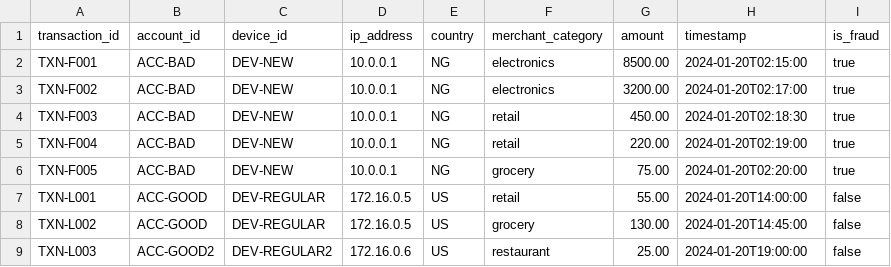
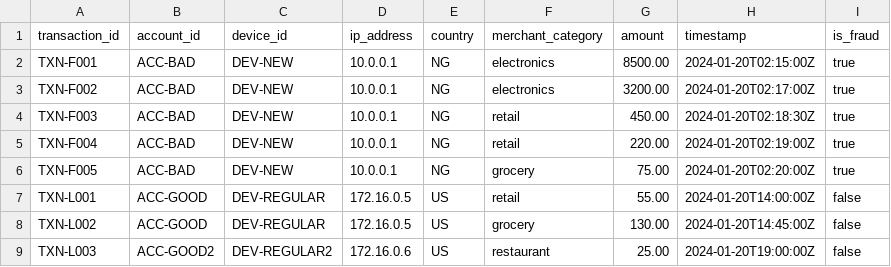
Before and after one commit to AdityaGuleria7/FraudShield-AI, a CSV file: examples/sample_transactions_labelled.csv, drawn as a sheet.

```diff
--- a/examples/sample_transactions_labelled.csv
+++ b/examples/sample_transactions_labelled.csv
@@ -1,9 +1,9 @@
 transaction_id,account_id,device_id,ip_address,country,merchant_category,amount,timestamp,is_fraud
-TXN-F001,ACC-BAD,DEV-NEW,10.0.0.1,NG,electronics,8500.00,2024-01-20T02:15:00,true
-TXN-F002,ACC-BAD,DEV-NEW,10.0.0.1,NG,electronics,3200.00,2024-01-20T02:17:00,true
-TXN-F003,ACC-BAD,DEV-NEW,10.0.0.1,NG,retail,450.00,2024-01-20T02:18:30,true
-TXN-F004,ACC-BAD,DEV-NEW,10.0.0.1,NG,retail,220.00,2024-01-20T02:19:00,true
-TXN-F005,ACC-BAD,DEV-NEW,10.0.0.1,NG,grocery,75.00,2024-01-20T02:20:00,true
-TXN-L001,ACC-GOOD,DEV-REGULAR,172.16.0.5,US,retail,55.00,2024-01-20T14:00:00,false
-TXN-L002,ACC-GOOD,DEV-REGULAR,172.16.0.5,US,grocery,130.00,2024-01-20T14:45:00,false
-TXN-L003,ACC-GOOD2,DEV-REGULAR2,172.16.0.6,US,restaurant,25.00,2024-01-20T19:00:00,false
+TXN-F001,ACC-BAD,DEV-NEW,10.0.0.1,NG,electronics,8500.00,2024-01-20T02:15:00Z,true
+TXN-F002,ACC-BAD,DEV-NEW,10.0.0.1,NG,electronics,3200.00,2024-01-20T02:17:00Z,true
+TXN-F003,ACC-BAD,DEV-NEW,10.0.0.1,NG,retail,450.00,2024-01-20T02:18:30Z,true
+TXN-F004,ACC-BAD,DEV-NEW,10.0.0.1,NG,retail,220.00,2024-01-20T02:19:00Z,true
+TXN-F005,ACC-BAD,DEV-NEW,10.0.0.1,NG,grocery,75.00,2024-01-20T02:20:00Z,true
+TXN-L001,ACC-GOOD,DEV-REGULAR,172.16.0.5,US,retail,55.00,2024-01-20T14:00:00Z,false
+TXN-L002,ACC-GOOD,DEV-REGULAR,172.16.0.5,US,grocery,130.00,2024-01-20T14:45:00Z,false
+TXN-L003,ACC-GOOD2,DEV-REGULAR2,172.16.0.6,US,restaurant,25.00,2024-01-20T19:00:00Z,false
```
Also changed, not shown: examples/sample_impossible_travel.csv, examples/sample_transactions.csv, 36 other files.
